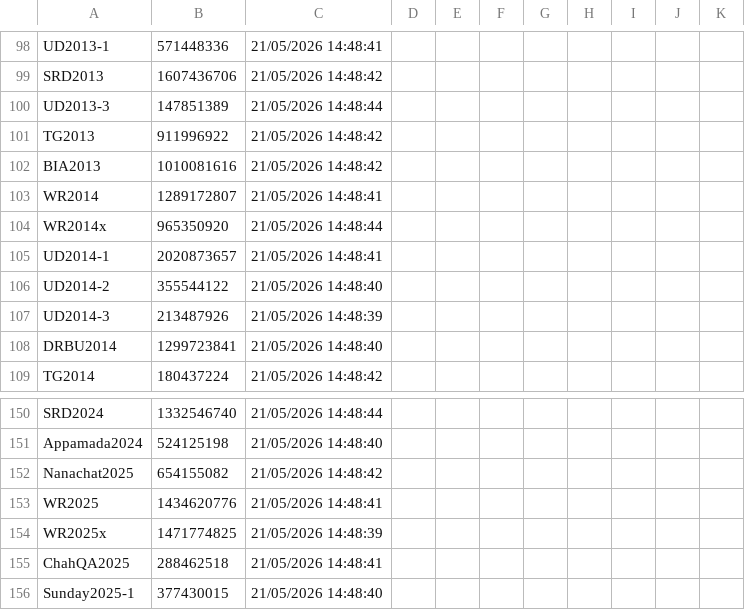
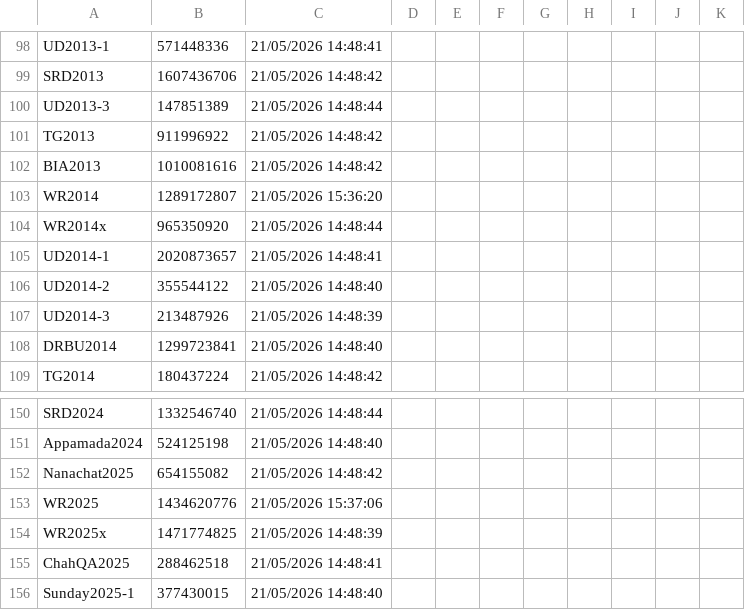
Before and after one commit to Kaccana-Bhikkhu/qs-archive, a CSV file: csv/Summary.csv, drawn as a sheet; only a part is shown, gaps mark what is left out.

```diff
--- a/csv/Summary.csv
+++ b/csv/Summary.csv
@@ -102,3 +102,3 @@ TG2013,911996922,21/05/2026 14:48:42,,,,,,,,
 BIA2013,1010081616,21/05/2026 14:48:42,,,,,,,,
-WR2014,1289172807,21/05/2026 14:48:41,,,,,,,,
+WR2014,1289172807,21/05/2026 15:36:20,,,,,,,,
 WR2014x,965350920,21/05/2026 14:48:44,,,,,,,,
@@ -152,3 +152,3 @@ Appamada2024,524125198,21/05/2026 14:48:40,,,,,,,,
 Nanachat2025,654155082,21/05/2026 14:48:42,,,,,,,,
-WR2025,1434620776,21/05/2026 14:48:41,,,,,,,,
+WR2025,1434620776,21/05/2026 15:37:06,,,,,,,,
 WR2025x,1471774825,21/05/2026 14:48:39,,,,,,,,
```
Also changed, not shown: csv/WR2014.csv, csv/WR2025.csv, 3 other files.
